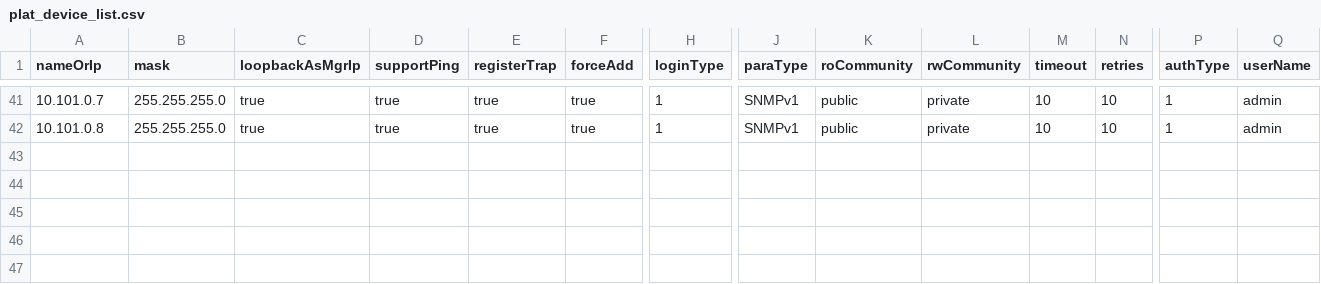
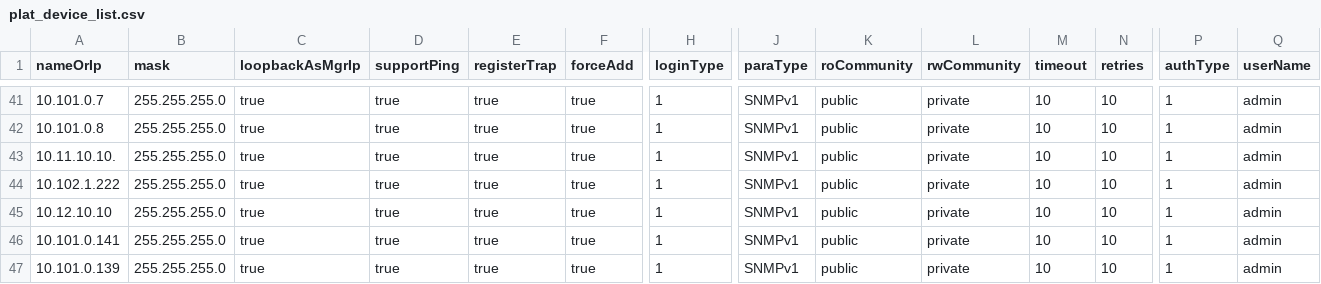
Before and after one commit to netmanchris/HP-IMC-eAPI-Projects, a CSV file: plat_device_list.csv, drawn as a sheet; only a part is shown, gaps mark what is left out; rows hold the shown columns only; the diff names each change by its address in the sheet, - before the commit and + after, or states it on an @@ line.

Commit message:
Edits to plat_device_add
Cleaning up code

```diff
--- a/plat_device_list.csv
+++ b/plat_device_list.csv
+row 43: 10.11.10.10. | 255.255.255.0 | true | true | true | true | 1 | SNMPv1 | public | private | 10 | 10 | 1 | admin
+row 44: 10.102.1.222 | 255.255.255.0 | true | true | true | true | 1 | SNMPv1 | public | private | 10 | 10 | 1 | admin
+row 45: 10.12.10.10 | 255.255.255.0 | true | true | true | true | 1 | SNMPv1 | public | private | 10 | 10 | 1 | admin
+row 46: 10.101.0.141 | 255.255.255.0 | true | true | true | true | 1 | SNMPv1 | public | private | 10 | 10 | 1 | admin
+row 47: 10.101.0.139 | 255.255.255.0 | true | true | true | true | 1 | SNMPv1 | public | private | 10 | 10 | 1 | admin
```
Also changed, not shown: 1 other file.
